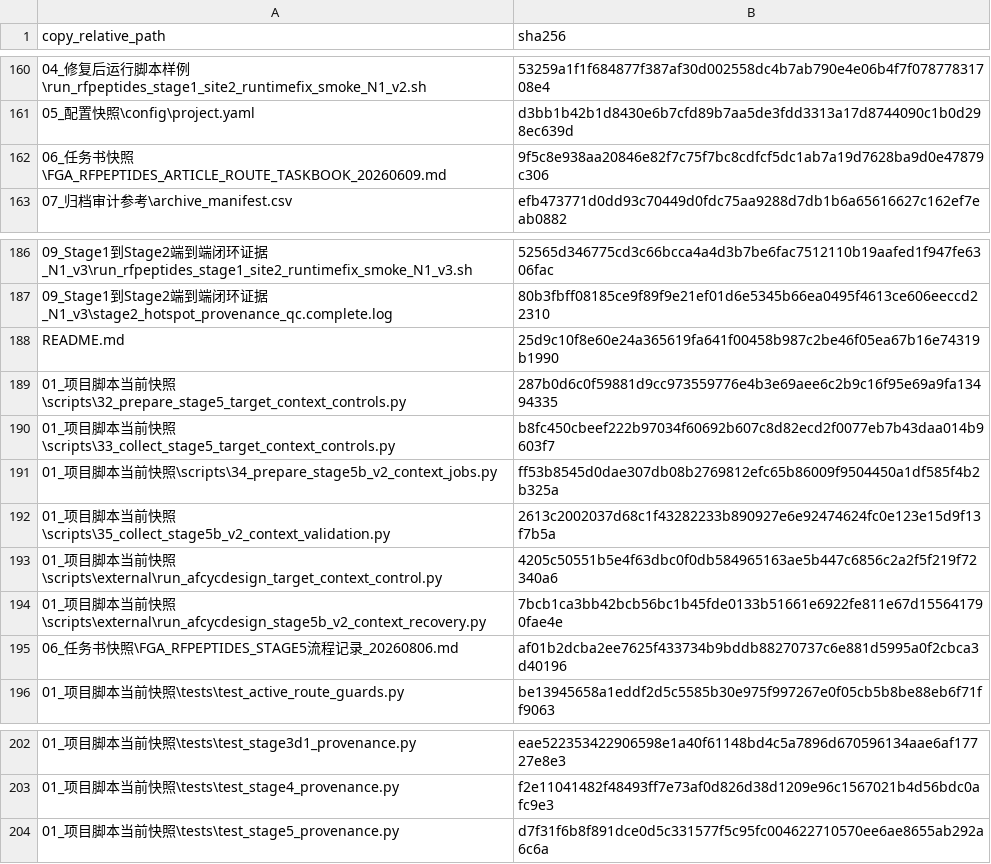
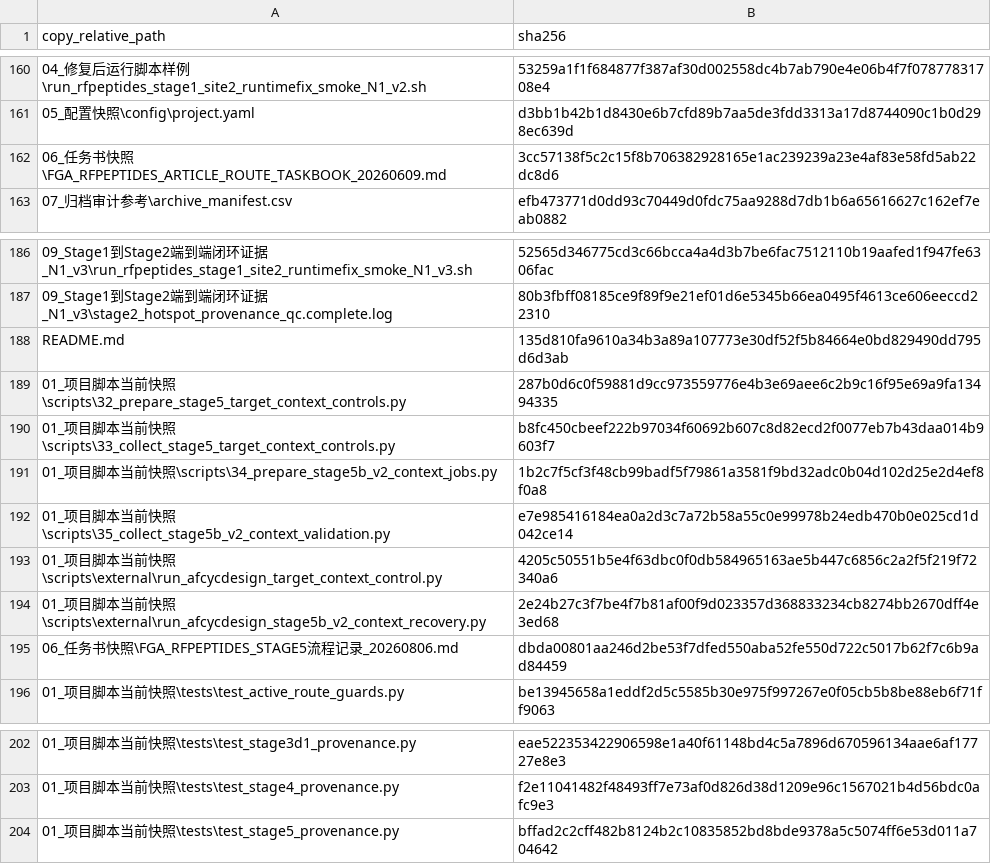
Before and after one commit to HS-DE/RFpeptide_ProteinMPNN_AfcycDesign, a CSV file: SHA256SUMS.csv, drawn as a sheet; only a part is shown, gaps mark what is left out.

```diff
--- a/SHA256SUMS.csv
+++ b/SHA256SUMS.csv
@@ -161,3 +161,3 @@ copy_relative_path,sha256
 05_配置快照\config\project.yaml,d3bb1b42b1d8430e6b7cfd89b7aa5de3fdd3313a17d8744090c1b0d298ec639d
-06_任务书快照\FGA_RFPEPTIDES_ARTICLE_ROUTE_TASKBOOK_20260609.md,9f5c8e938aa20846e82f7c75f7bc8cdfcf5dc1ab7a19d7628ba9d0e47879c306
+06_任务书快照\FGA_RFPEPTIDES_ARTICLE_ROUTE_TASKBOOK_20260609.md,3cc57138f5c2c15f8b706382928165e1ac239239a23e4af83e58fd5ab22dc8d6
 07_归档审计参考\archive_manifest.csv,efb473771d0dd93c70449d0fdc75aa9288d7db1b6a65616627c162ef7eab0882
@@ -187,10 +187,10 @@ copy_relative_path,sha256
 09_Stage1到Stage2端到端闭环证据_N1_v3\stage2_hotspot_provenance_qc.complete.log,80b3fbff08185ce9f89f9e21ef01d6e5345b66ea0495f4613ce606eeccd22310
-README.md,25d9c10f8e60e24a365619fa641f00458b987c2be46f05ea67b16e74319b1990
+README.md,135d810fa9610a34b3a89a107773e30df52f5b84664e0bd829490dd795d6d3ab
 01_项目脚本当前快照\scripts\32_prepare_stage5_target_context_controls.py,287b0d6c0f59881d9cc973559776e4b3e69aee6c2b9c16f95e69a9fa13494335
 01_项目脚本当前快照\scripts\33_collect_stage5_target_context_controls.py,b8fc450cbeef222b97034f60692b607c8d82ecd2f0077eb7b43daa014b9603f7
-01_项目脚本当前快照\scripts\34_prepare_stage5b_v2_context_jobs.py,ff53b8545d0dae307db08b2769812efc65b86009f9504450a1df585f4b2b325a
-01_项目脚本当前快照\scripts\35_collect_stage5b_v2_context_validation.py,2613c2002037d68c1f43282233b890927e6e92474624fc0e123e15d9f13f7b5a
+01_项目脚本当前快照\scripts\34_prepare_stage5b_v2_context_jobs.py,1b2c7f5cf3f48cb99badf5f79861a3581f9bd32adc0b04d102d25e2d4ef8f0a8
+01_项目脚本当前快照\scripts\35_collect_stage5b_v2_context_validation.py,e7e985416184ea0a2d3c7a72b58a55c0e99978b24edb470b0e025cd1d042ce14
 01_项目脚本当前快照\scripts\external\run_afcycdesign_target_context_control.py,4205c50551b5e4f63dbc0f0db584965163ae5b447c6856c2a2f5f219f72340a6
-01_项目脚本当前快照\scripts\external\run_afcycdesign_stage5b_v2_context_recovery.py,7bcb1ca3bb42bcb56bc1b45fde0133b51661e6922fe811e67d155641790fae4e
-06_任务书快照\FGA_RFPEPTIDES_STAGE5流程记录_20260806.md,af01b2dcba2ee7625f433734b9bddb88270737c6e881d5995a0f2cbca3d40196
+01_项目脚本当前快照\scripts\external\run_afcycdesign_stage5b_v2_context_recovery.py,2e24b27c3f7be4f7b81af00f9d023357d368833234cb8274bb2670dff4e3ed68
+06_任务书快照\FGA_RFPEPTIDES_STAGE5流程记录_20260806.md,dbda00801aa246d2be53f7dfed550aba52fe550d722c5017b62f7c6b9ad84459
 01_项目脚本当前快照\tests\test_active_route_guards.py,be13945658a1eddf2d5c5585b30e975f997267e0f05cb5b8be88eb6f71ff9063
@@ -203,2 +203,2 @@ README.md,25d9c10f8e60e24a365619fa641f00458b987c2be46f05ea67b16e74319b1990
 01_项目脚本当前快照\tests\test_stage4_provenance.py,f2e11041482f48493ff7e73af0d826d38d1209e96c1567021b4d56bdc0afc9e3
-01_项目脚本当前快照\tests\test_stage5_provenance.py,d7f31f6b8f891dce0d5c331577f5c95fc004622710570ee6ae8655ab292a6c6a
+01_项目脚本当前快照\tests\test_stage5_provenance.py,bffad2c2cff482b8124b2c10835852bd8bde9378a5c5074ff6e53d011a704642
```
Also changed, not shown: 脚本逐项清单.csv, 7 other files.
